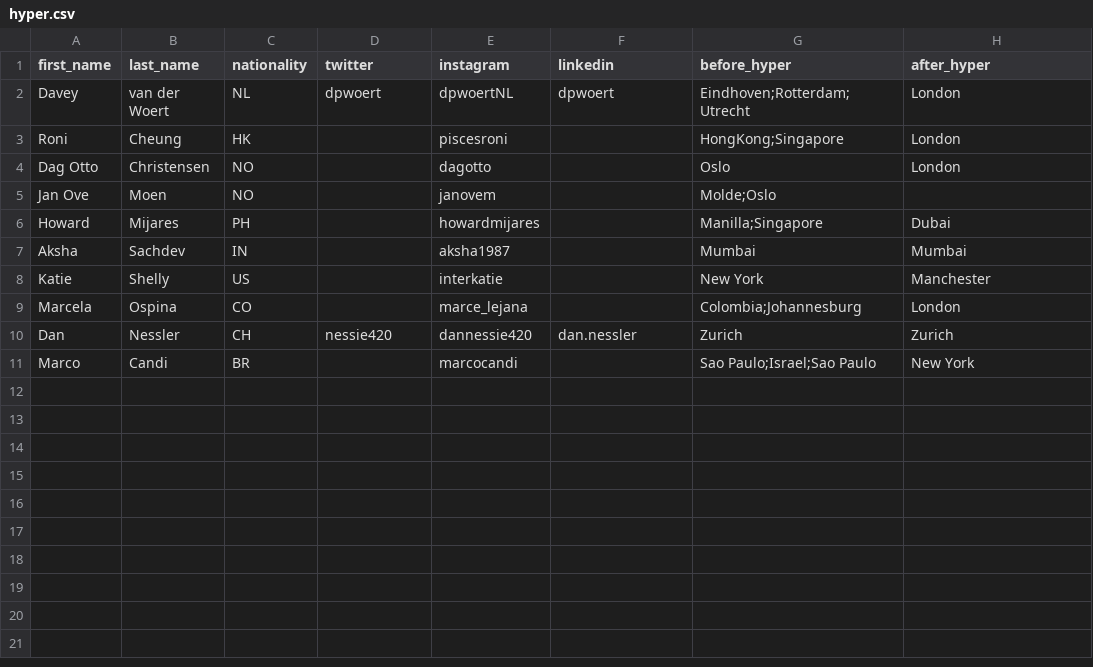
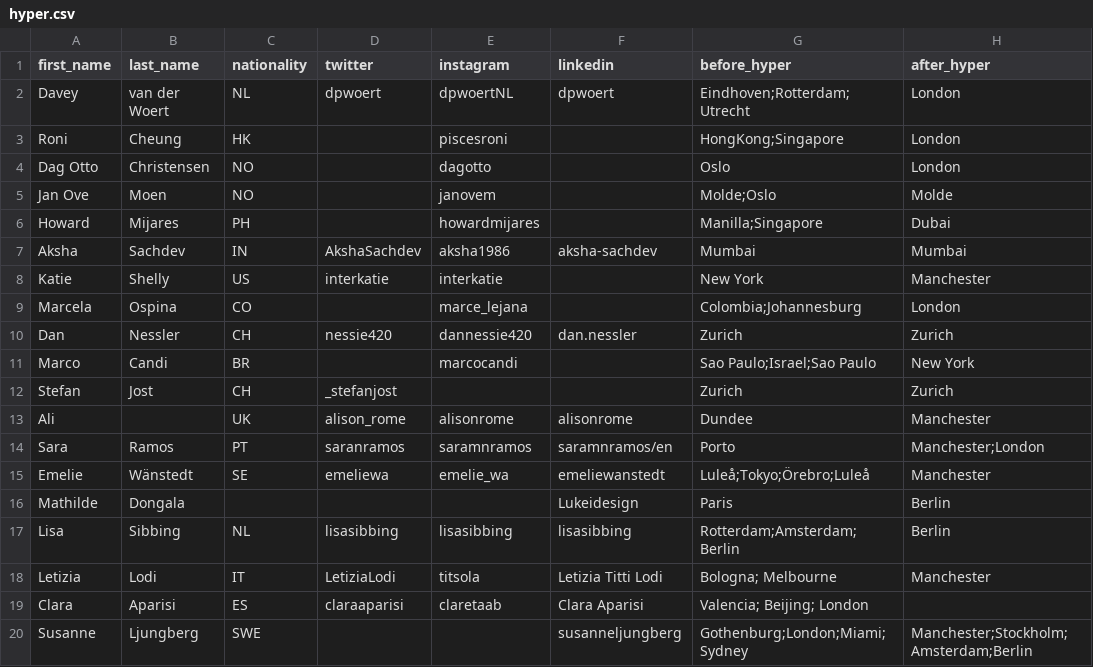
Before and after one commit to dpwoert/HI-journey, a CSV file: data/hyper.csv, drawn as a sheet.

Commit message:
new data

```diff
--- a/data/hyper.csv
+++ b/data/hyper.csv
@@ -4,6 +4,6 @@ Roni,Cheung,HK,,piscesroni,,HongKong;Singapore,London
 Dag Otto,Christensen,NO,,dagotto,,Oslo,London
-Jan Ove,Moen,NO,,janovem,,Molde;Oslo,
+Jan Ove,Moen,NO,,janovem,,Molde;Oslo,Molde
 Howard,Mijares,PH,,howardmijares,,Manilla;Singapore,Dubai
-Aksha,Sachdev,IN,,aksha1987,,Mumbai,Mumbai
-Katie,Shelly,US,,interkatie,,New York,Manchester
+Aksha,Sachdev,IN,AkshaSachdev,aksha1986,aksha-sachdev,Mumbai,Mumbai
+Katie,Shelly,US,interkatie,interkatie,,New York,Manchester
 Marcela,Ospina,CO,,marce_lejana,,Colombia;Johannesburg,London
@@ -11 +11,10 @@ Dan,Nessler,CH,nessie420,dannessie420,dan.nessler,Zurich,Zurich
 Marco,Candi,BR,,marcocandi,,Sao Paulo;Israel;Sao Paulo,New York
+Stefan,Jost,CH,_stefanjost,,,Zurich,Zurich
+Ali,,UK,alison_rome,alisonrome,alisonrome,Dundee,Manchester
+Sara,Ramos,PT,saranramos,saramnramos,saramnramos/en,Porto,Manchester;London
+Emelie,Wänstedt,SE,emeliewa,emelie_wa,emeliewanstedt,Luleå;Tokyo;Örebro;Luleå,Manchester
+Mathilde,Dongala,,,,Lukeidesign,Paris,Berlin
+Lisa,Sibbing,NL,lisasibbing,lisasibbing,lisasibbing,Rotterdam;Amsterdam;Berlin,Berlin
+Letizia,Lodi,IT,LetiziaLodi,titsola,Letizia Titti Lodi,Bologna; Melbourne ,Manchester
+Clara,Aparisi,ES,claraaparisi,claretaab,Clara Aparisi,Valencia; Beijing; London,
+Susanne,Ljungberg,SWE,,,susanneljungberg,Gothenburg;London;Miami;Sydney,Manchester;Stockholm;Amsterdam;Berlin
```
Also changed, not shown: 2 other files.
